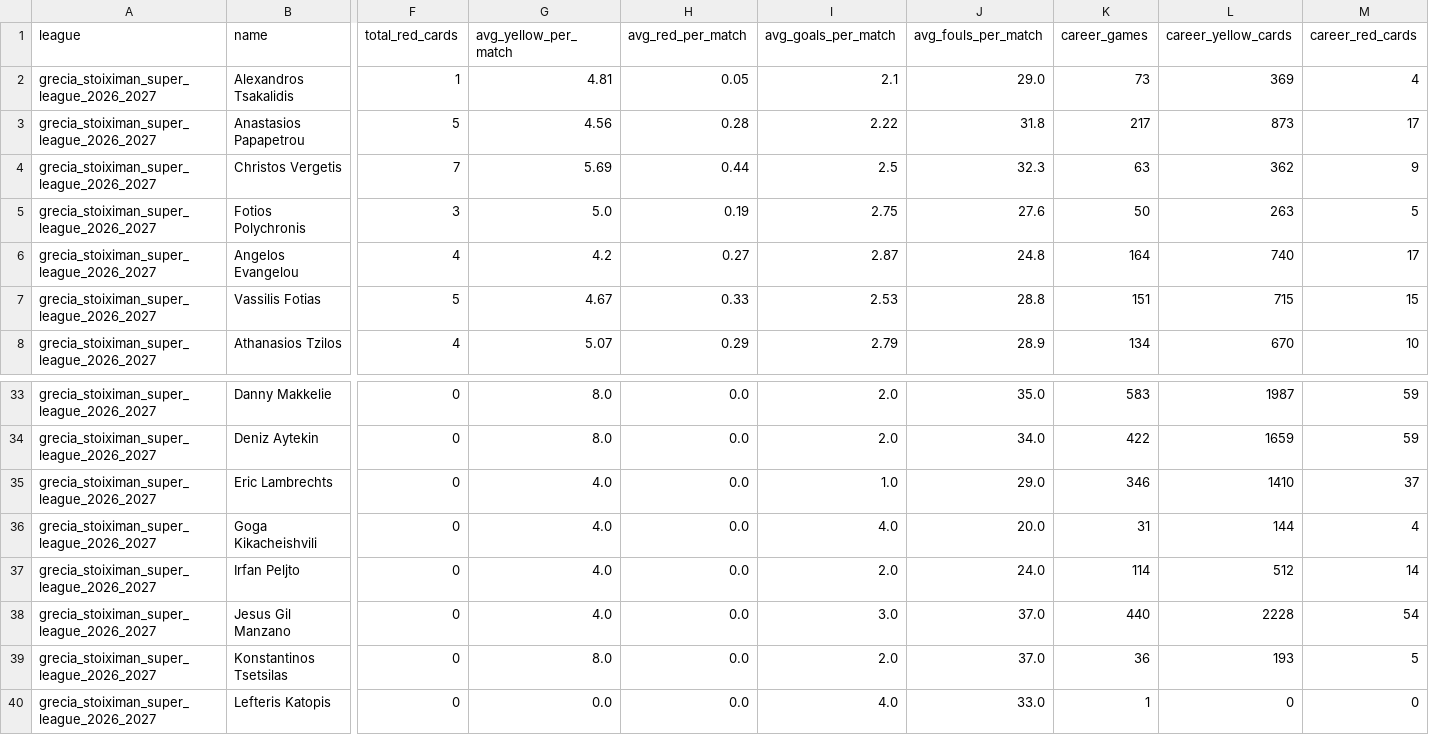
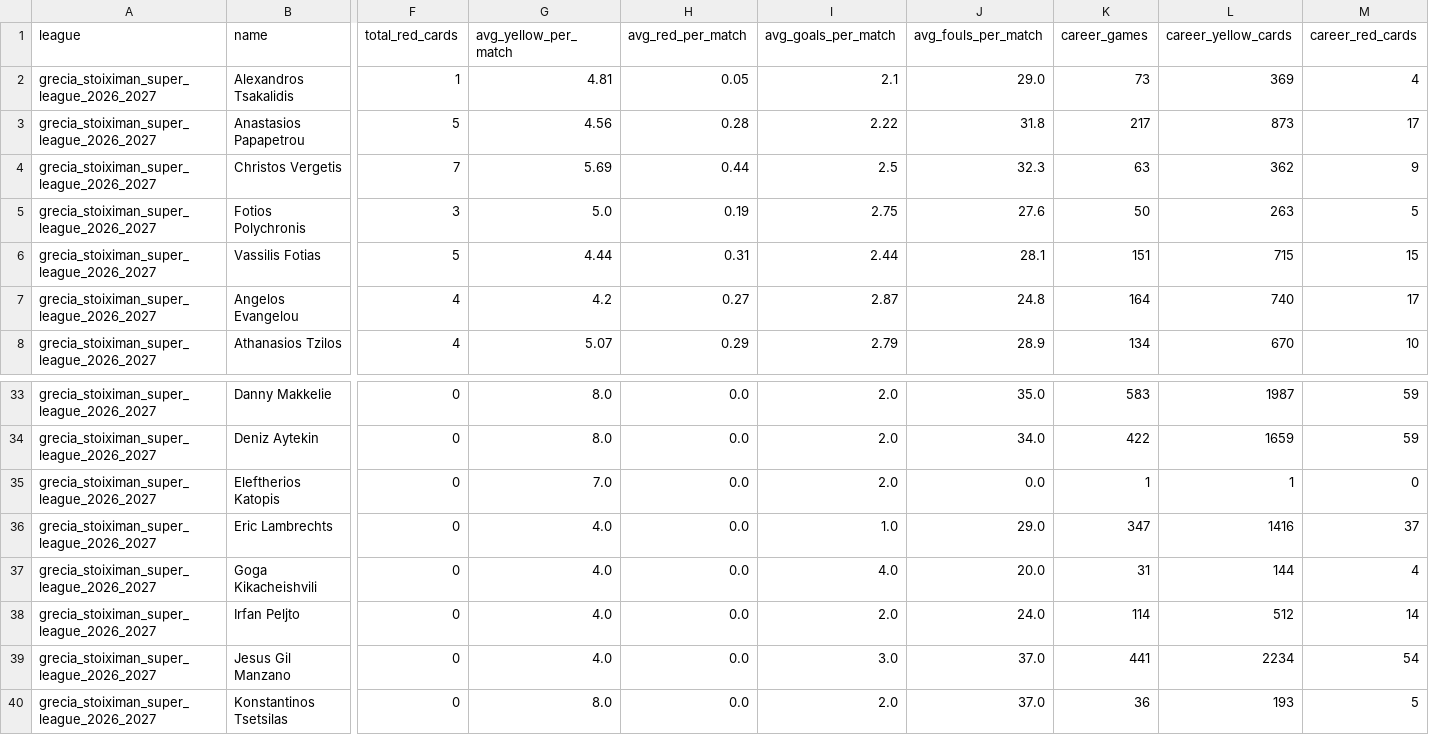
Before and after one commit to aimidas1/referees, a CSV file: grecia_stoiximan_super_league_2026_2027.csv, drawn as a sheet; only a part is shown, gaps mark what is left out; the shorter side is filled out with more unchanged rows; removed rows and columns are numbered as before the commit, all else as after; rows hold the shown columns only; the diff names each change by its address in the sheet, - before the commit and + after, or states it on an @@ line.

Commit message:
auto: update data 2026-09-13

```diff
--- a/grecia_stoiximan_super_league_2026_2027.csv
+++ b/grecia_stoiximan_super_league_2026_2027.csv
+row 6: grecia_stoiximan_super_league_2026_2027 | Vassilis Fotias | 5 | 4.44 | 0.31 | 2.44 | 28.1 | 151 | 715 | 15
-row 7: grecia_stoiximan_super_league_2026_2027 | Vassilis Fotias | 5 | 4.67 | 0.33 | 2.53 | 28.8 | 151 | 715 | 15
+row 35: grecia_stoiximan_super_league_2026_2027 | Eleftherios Katopis | 0 | 7.0 | 0.0 | 2.0 | 0.0 | 1 | 1 | 0
-K36 (career_games): 346
+K36 (career_games): 347
-L36 (career_yellow_cards): 1410
+L36 (career_yellow_cards): 1416
-K39 (career_games): 440
+K39 (career_games): 441
-L39 (career_yellow_cards): 2228
+L39 (career_yellow_cards): 2234
```
Also changed, not shown: alemanha_bundesliga_2026_2027.csv, eredivisie_2026_2027.csv, 16 other files.
